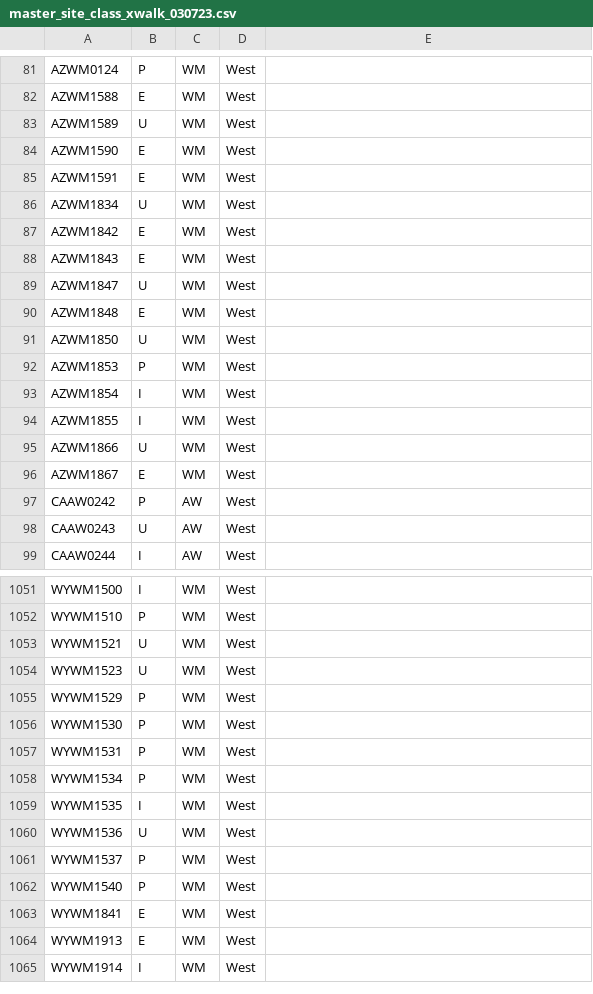
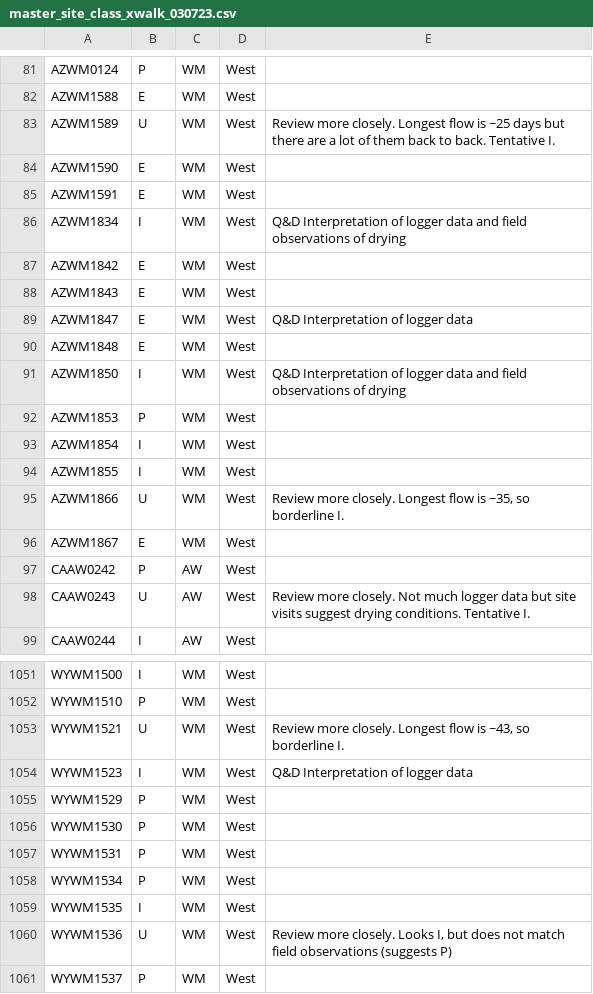
Before and after one commit to raphaelmazor/SDAM_WesternExpansion_InitialReview, a CSV file: master_site_class_xwalk_030723.csv, drawn as a sheet; only a part is shown, gaps mark what is left out; the shorter side is filled out with more unchanged rows; the diff covers the shown part only.

Commit message:
Minor updates to logger plot

```diff
--- a/master_site_class_xwalk_030723.csv
+++ b/master_site_class_xwalk_030723.csv
@@ -82,11 +82,11 @@ AZWM0124,P,WM,West,
 AZWM1588,E,WM,West,
-AZWM1589,U,WM,West,
+AZWM1589,U,WM,West,Review more closely. Longest flow is ~25 days but there are a lot of them back to back. Tentative I.
 AZWM1590,E,WM,West,
 AZWM1591,E,WM,West,
-AZWM1834,U,WM,West,
+AZWM1834,I,WM,West,Q&D Interpretation of logger data and field observations of drying
 AZWM1842,E,WM,West,
 AZWM1843,E,WM,West,
-AZWM1847,U,WM,West,
+AZWM1847,E,WM,West,Q&D Interpretation of logger data
 AZWM1848,E,WM,West,
-AZWM1850,U,WM,West,
+AZWM1850,I,WM,West,Q&D Interpretation of logger data and field observations of drying
 AZWM1853,P,WM,West,
@@ -94,6 +94,6 @@ AZWM1854,I,WM,West,
 AZWM1855,I,WM,West,
-AZWM1866,U,WM,West,
+AZWM1866,U,WM,West,"Review more closely. Longest flow is ~35, so borderline I."
 AZWM1867,E,WM,West,
 CAAW0242,P,AW,West,
-CAAW0243,U,AW,West,
+CAAW0243,U,AW,West,Review more closely. Not much logger data but site visits suggest drying conditions. Tentative I.
 CAAW0244,I,AW,West,
@@ -1052,4 +1052,4 @@ WYWM1500,I,WM,West,
 WYWM1510,P,WM,West,
-WYWM1521,U,WM,West,
-WYWM1523,U,WM,West,
+WYWM1521,U,WM,West,"Review more closely. Longest flow is ~43, so borderline I."
+WYWM1523,I,WM,West,Q&D Interpretation of logger data
 WYWM1529,P,WM,West,
@@ -1059,3 +1059,3 @@ WYWM1534,P,WM,West,
 WYWM1535,I,WM,West,
-WYWM1536,U,WM,West,
+WYWM1536,U,WM,West,"Review more closely. Looks I, but does not match field observations (suggests P)"
 WYWM1537,P,WM,West,
```
Also changed, not shown: 27 edited cells elsewhere in this file, 1 other file.
